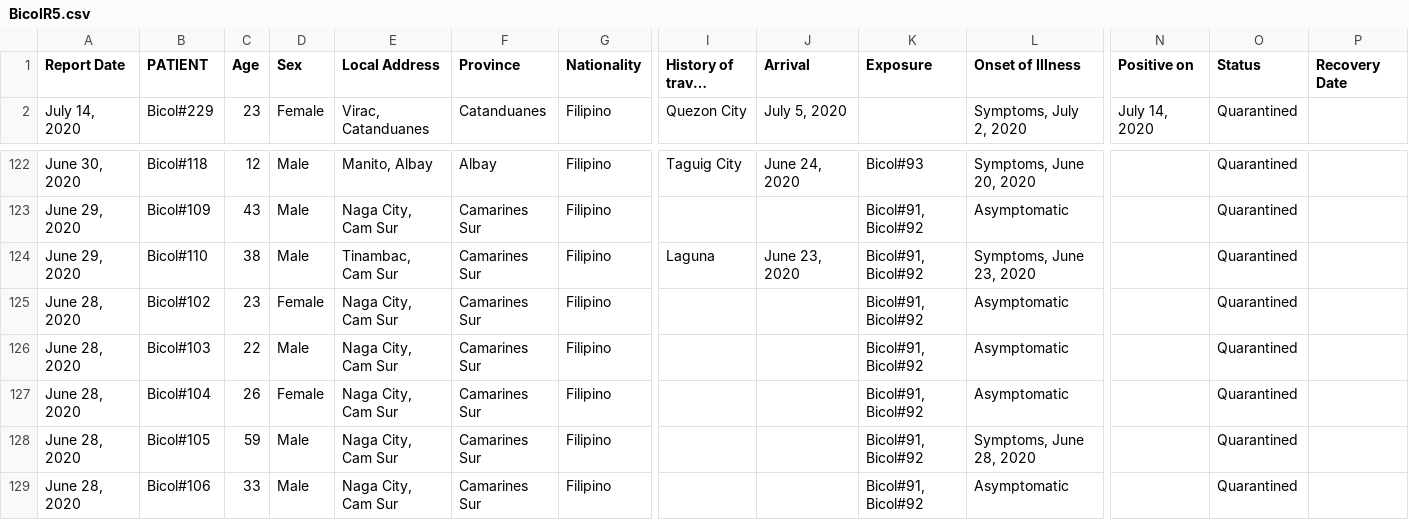
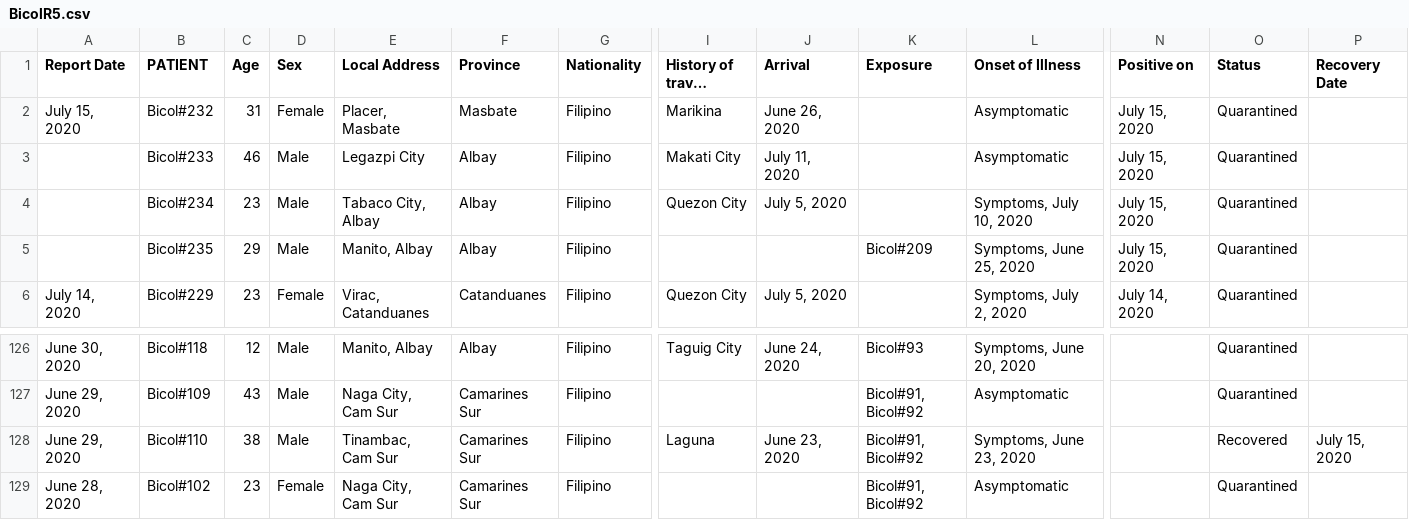
Before and after one commit to jmbangate/jmbangate.github.io, a CSV file: covid/BicolR5.csv, drawn as a sheet; only a part is shown, gaps mark what is left out; the shorter side is filled out with more unchanged rows; long unchanged cells end in …; addresses are those after the commit; rows hold the shown columns only; the diff names each change by its address in the sheet, - before the commit and + after, or states it on an @@ line.

```diff
--- a/covid/BicolR5.csv
+++ b/covid/BicolR5.csv
+row 2: July 15, 2020 | Bicol#232 | 31 | Female | Placer, Masbate | Masbate | Filipino | Marikina | June 26, 2020 |  | Asymptomatic | July 15, 2020 | Quarantined
+row 3:  | Bicol#233 | 46 | Male | Legazpi City | Albay | Filipino | Makati City | July 11, 2020 |  | Asymptomatic | July 15, 2020 | Quarantined
+row 4:  | Bicol#234 | 23 | Male | Tabaco City, Albay | Albay | Filipino | Quezon City | July 5, 2020 |  | Symptoms, July 10, 2020 | July 15, 2020 | Quarantined
+row 5:  | Bicol#235 | 29 | Male | Manito, Albay | Albay | Filipino |  |  | Bicol#209 | Symptoms, June 25, 2020 | July 15, 2020 | Quarantined
-O128 (Status): Quarantined
+O128 (Status): Recovered
-P128 (Recovery Date): (empty)
+P128 (Recovery Date): July 15, 2020
```
Also changed, not shown: 7 other files.
